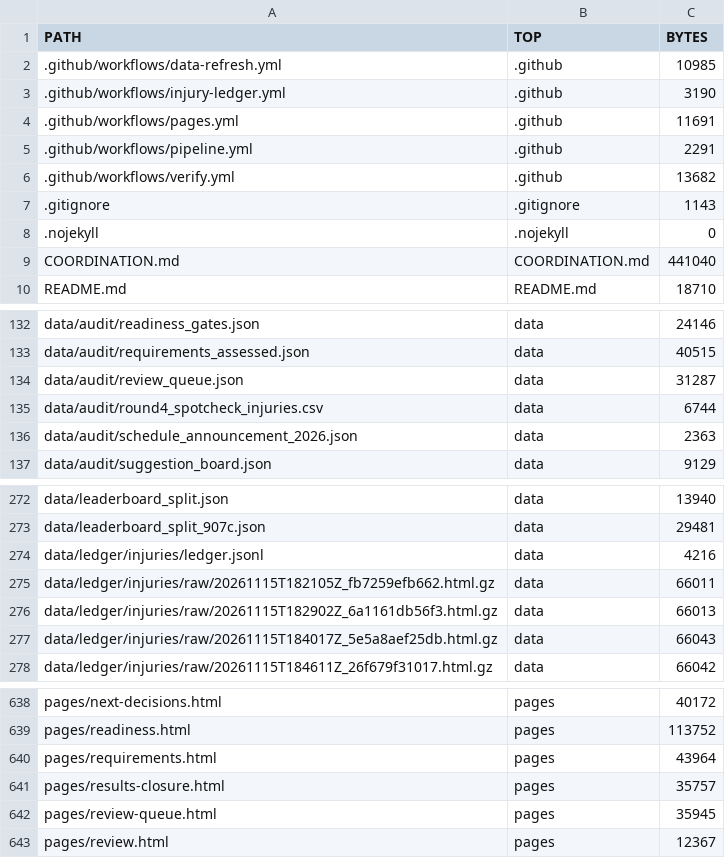
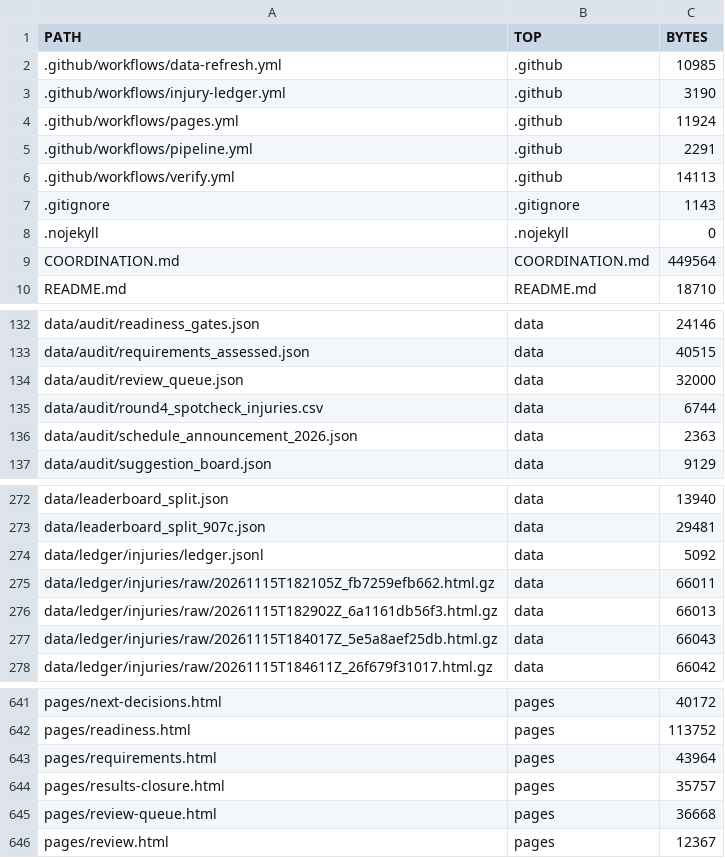
Before and after one commit to karagemop466-tech/X1, a CSV file: data/console/repo_inventory.csv, drawn as a sheet; only a part is shown, gaps mark what is left out; the diff covers the shown part only.

```diff
--- a/data/console/repo_inventory.csv
+++ b/data/console/repo_inventory.csv
@@ -3,8 +3,8 @@ PATH,TOP,BYTES
 .github/workflows/injury-ledger.yml,.github,3190
-.github/workflows/pages.yml,.github,11691
+.github/workflows/pages.yml,.github,11924
 .github/workflows/pipeline.yml,.github,2291
-.github/workflows/verify.yml,.github,13682
+.github/workflows/verify.yml,.github,14113
 .gitignore,.gitignore,1143
 .nojekyll,.nojekyll,0
-COORDINATION.md,COORDINATION.md,441040
+COORDINATION.md,COORDINATION.md,449564
 README.md,README.md,18710
@@ -133,3 +133,3 @@ data/audit/readiness_gates.json,data,24146
 data/audit/requirements_assessed.json,data,40515
-data/audit/review_queue.json,data,31287
+data/audit/review_queue.json,data,32000
 data/audit/round4_spotcheck_injuries.csv,data,6744
@@ -273,3 +273,3 @@ data/leaderboard_split.json,data,13940
 data/leaderboard_split_907c.json,data,29481
-data/ledger/injuries/ledger.jsonl,data,4216
+data/ledger/injuries/ledger.jsonl,data,5092
 data/ledger/injuries/raw/20261115T182105Z_fb7259efb662.html.gz,data,66011
@@ -641,3 +644,3 @@ pages/requirements.html,pages,43964
 pages/results-closure.html,pages,35757
-pages/review-queue.html,pages,35945
+pages/review-queue.html,pages,36668
 pages/review.html,pages,12367
```
Also changed, not shown: 6 added rows and 2 edited cells elsewhere in this file, 34 other files.
